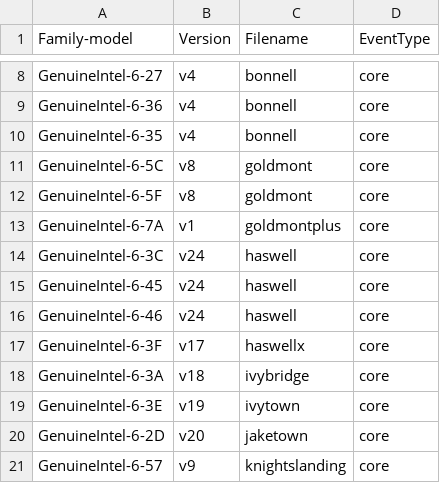
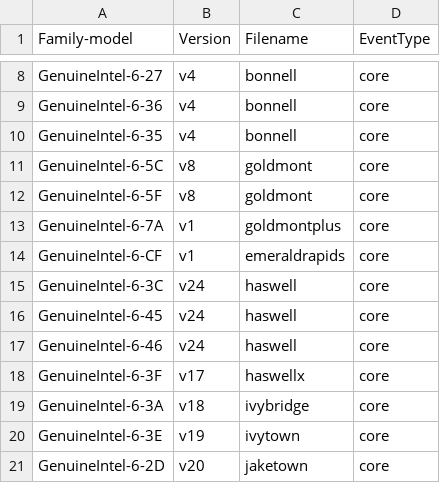
Before and after one commit to b1nc0d3x/FBSD_DEV, a CSV file: lib/libpmc/pmu-events/arch/x86/mapfile.csv, drawn as a sheet; only a part is shown, gaps mark what is left out; the shorter side is filled out with more unchanged rows; the diff names each change by its address in the sheet, - before the commit and + after, or states it on an @@ line.

Commit message:
pmc: add emerald rapids model
This commit adds emerald rapids CPU model to hwpmc/libpmc. JSON event
definitions are imported from Intel perfmon version 1.06.

Reviewed by:	mhorne
MFC after:	1 week
Sponsored by:	Stormshield
Differential Revision:	https://reviews.freebsd.org/D49228

(cherry picked from commit 51a01f3debff8abf63c7cc21db9523c8feb53823)

```diff
--- a/lib/libpmc/pmu-events/arch/x86/mapfile.csv
+++ b/lib/libpmc/pmu-events/arch/x86/mapfile.csv
+row 14: GenuineIntel-6-CF | v1 | emeraldrapids | core
```
Also changed, not shown: 15 other files.
